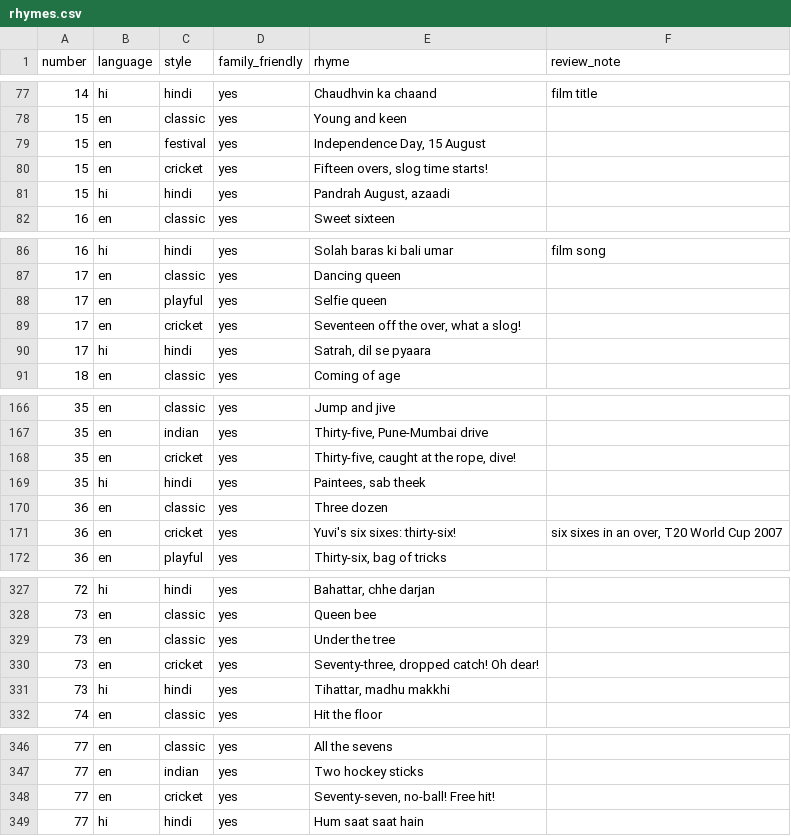
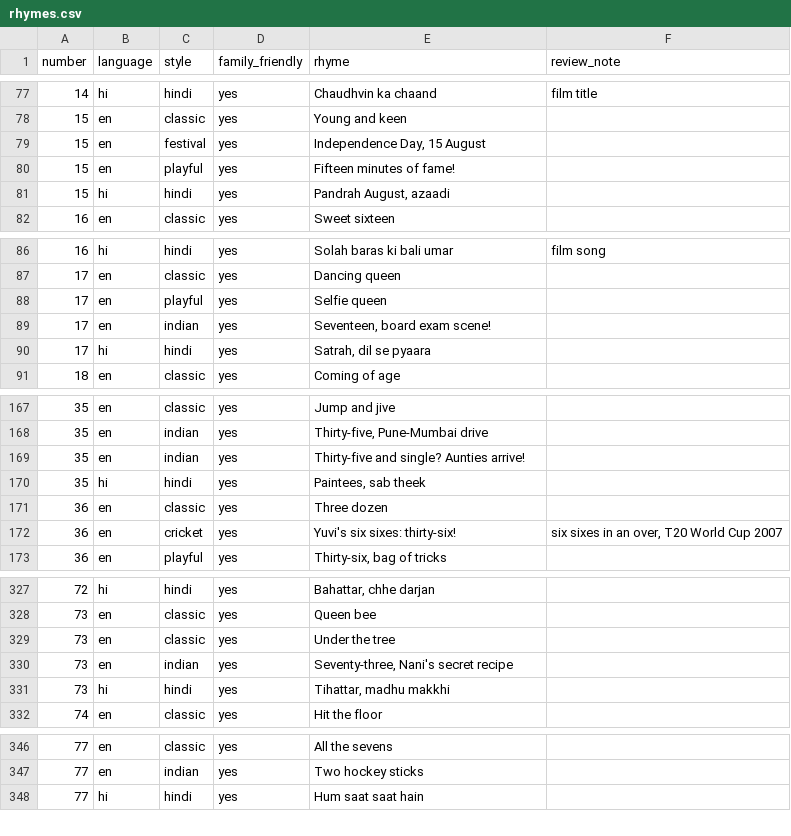
Before and after one commit to virapandy/pocket-game-night, a CSV file: docs/games/tambola/rhymes.csv, drawn as a sheet; only a part is shown, gaps mark what is left out; the diff covers the shown part only.

```diff
--- a/docs/games/tambola/rhymes.csv
+++ b/docs/games/tambola/rhymes.csv
@@ -79,3 +79,3 @@ number,language,style,family_friendly,rhyme,review_note
 15,en,festival,yes,"Independence Day, 15 August",
-15,en,cricket,yes,"Fifteen overs, slog time starts!",
+15,en,playful,yes,Fifteen minutes of fame!,
 15,hi,hindi,yes,"Pandrah August, azaadi",
@@ -88,3 +88,3 @@ number,language,style,family_friendly,rhyme,review_note
 17,en,playful,yes,Selfie queen,
-17,en,cricket,yes,"Seventeen off the over, what a slog!",
+17,en,indian,yes,"Seventeen, board exam scene!",
 17,hi,hindi,yes,"Satrah, dil se pyaara",
@@ -167,3 +168,3 @@ number,language,style,family_friendly,rhyme,review_note
 35,en,indian,yes,"Thirty-five, Pune-Mumbai drive",
-35,en,cricket,yes,"Thirty-five, caught at the rope, dive!",
+35,en,indian,yes,Thirty-five and single? Aunties arrive!,
 35,hi,hindi,yes,"Paintees, sab theek",
@@ -329,3 +329,3 @@ number,language,style,family_friendly,rhyme,review_note
 73,en,classic,yes,Under the tree,
-73,en,cricket,yes,"Seventy-three, dropped catch! Oh dear!",
+73,en,indian,yes,"Seventy-three, Nani's secret recipe",
 73,hi,hindi,yes,"Tihattar, madhu makkhi",
@@ -347,3 +347,2 @@ number,language,style,family_friendly,rhyme,review_note
 77,en,indian,yes,Two hockey sticks,
-77,en,cricket,yes,"Seventy-seven, no-ball! Free hit!",
 77,hi,hindi,yes,Hum saat saat hain,
```
Also changed, not shown: 8 added rows, 8 removed rows and 2 edited cells elsewhere in this file, 3 other files.
